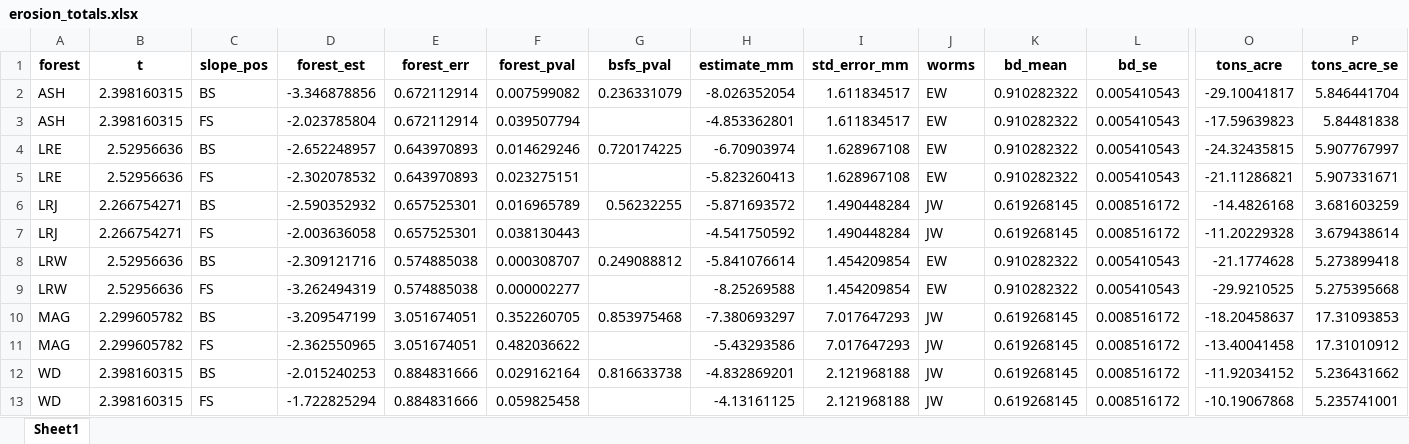
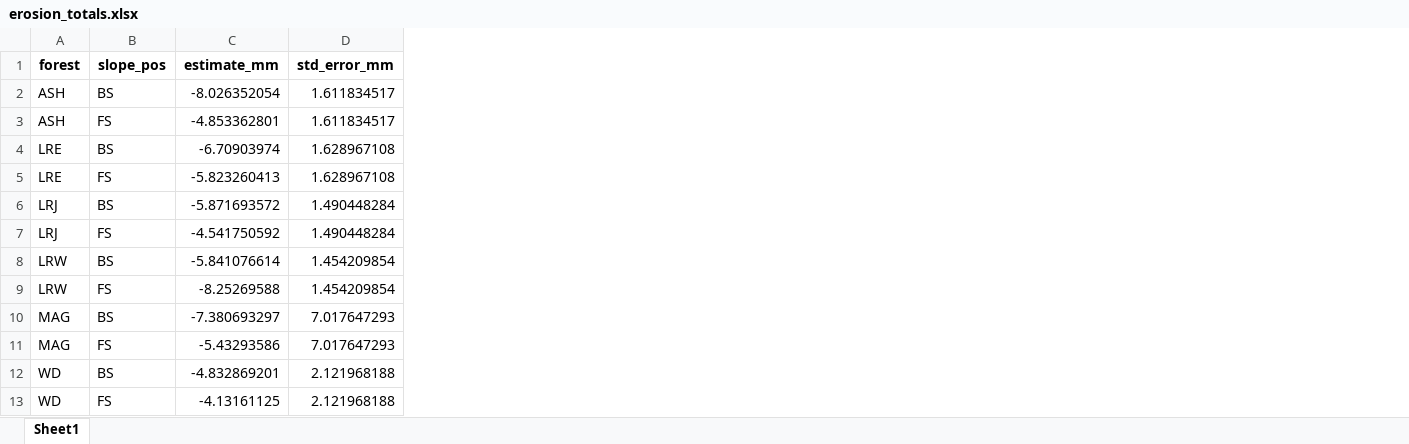
Before and after one commit to nate-lund/piped_erosion_pins, an Excel workbook: _stats_outputs/erosion_totals.xlsx, sheet Sheet1, drawn as a sheet; only a part is shown, gaps mark what is left out; values as stored, in another font and other column widths than the file's, no borders; the diff names each change by its address in the sheet, - before the commit and + after, or states it on an @@ line.

Commit message:
Nearly final changes to tables

```diff
--- a/_stats_outputs/erosion_totals.xlsx (sheet Sheet1)
+++ b/_stats_outputs/erosion_totals.xlsx (sheet Sheet1)
-column B (t), rows 2-13: 2.398160315 | 2.398160315 | 2.52956636 | 2.52956636 | 2.266754271 | 2.266754271 | 2.52956636 | 2.52956636 | 2.299605782 | 2.299605782 | 2.398160315 | 2.398160315
-column D (forest_est), rows 2-13: -3.346878856 | -2.023785804 | -2.652248957 | -2.302078532 | -2.590352932 | -2.003636058 | -2.309121716 | -3.262494319 | -3.209547199 | -2.362550965 | -2.015240253 | -1.722825294
-column E (forest_err), rows 2-13: 0.672112914 | 0.672112914 | 0.643970893 | 0.643970893 | 0.657525301 | 0.657525301 | 0.574885038 | 0.574885038 | 3.051674051 | 3.051674051 | 0.884831666 | 0.884831666
-column F (forest_pval), rows 2-13: 0.007599082 | 0.039507794 | 0.014629246 | 0.023275151 | 0.016965789 | 0.038130443 | 0.000308707 | 0.000002277 | 0.352260705 | 0.482036622 | 0.029162164 | 0.059825458
-column G (bsfs_pval), rows 2-12: 0.236331079 |  | 0.720174225 |  | 0.56232255 |  | 0.249088812 |  | 0.853975468 |  | 0.816633738
-column J (worms), rows 2-13: EW | EW | EW | EW | JW | JW | EW | EW | JW | JW | JW | JW
-column K (bd_mean), rows 2-13: 0.910282322 | 0.910282322 | 0.910282322 | 0.910282322 | 0.619268145 | 0.619268145 | 0.910282322 | 0.910282322 | 0.619268145 | 0.619268145 | 0.619268145 | 0.619268145
-column L (bd_se), rows 2-13: 0.005410543 | 0.005410543 | 0.005410543 | 0.005410543 | 0.008516172 | 0.008516172 | 0.005410543 | 0.005410543 | 0.008516172 | 0.008516172 | 0.008516172 | 0.008516172
-column O (tons_acre), rows 2-13: -29.10041817 | -17.59639823 | -24.32435815 | -21.11286821 | -14.4826168 | -11.20229328 | -21.1774628 | -29.9210525 | -18.20458637 | -13.40041458 | -11.92034152 | -10.19067868
-column P (tons_acre_se), rows 2-13: 5.846441704 | 5.84481838 | 5.907767997 | 5.907331671 | 3.681603259 | 3.679438614 | 5.273899418 | 5.275395668 | 17.31093853 | 17.31010912 | 5.236431662 | 5.235741001
```
Also changed, not shown: _stats_outputs/anova_coefs.xlsx, _stats_outputs/approach1_coefs.xlsx, 12 other files.
